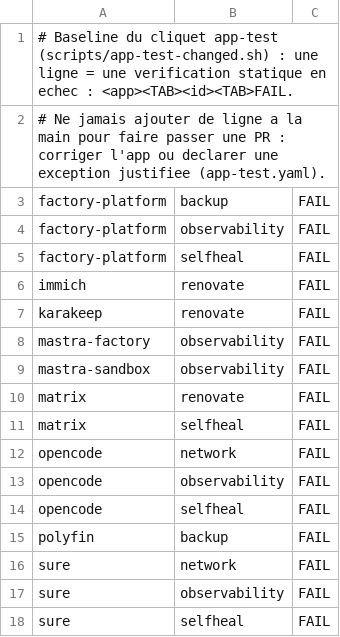
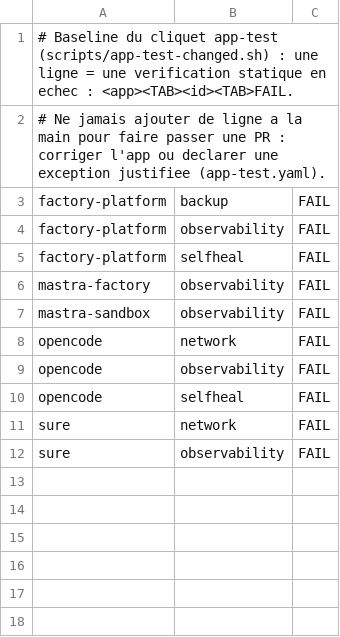
Before and after one commit to SmadjaPaul/kube-ops, a TSV file: policy/app-test-baseline.tsv, drawn as a sheet.

```diff
--- a/policy/app-test-baseline.tsv
+++ b/policy/app-test-baseline.tsv
@@ -5,8 +5,4 @@ factory-platform	observability	FAIL
 factory-platform	selfheal	FAIL
-immich	renovate	FAIL
-karakeep	renovate	FAIL
 mastra-factory	observability	FAIL
 mastra-sandbox	observability	FAIL
-matrix	renovate	FAIL
-matrix	selfheal	FAIL
 opencode	network	FAIL
@@ -14,5 +10,3 @@ opencode	observability	FAIL
 opencode	selfheal	FAIL
-polyfin	backup	FAIL
 sure	network	FAIL
 sure	observability	FAIL
-sure	selfheal	FAIL
```
Also changed, not shown: 6 other files.
